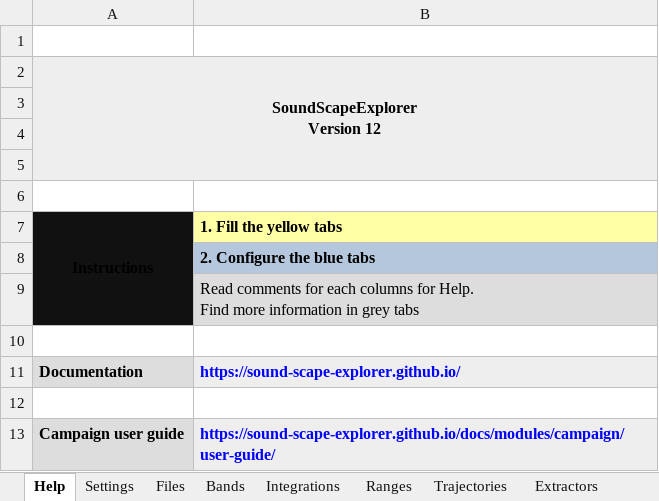
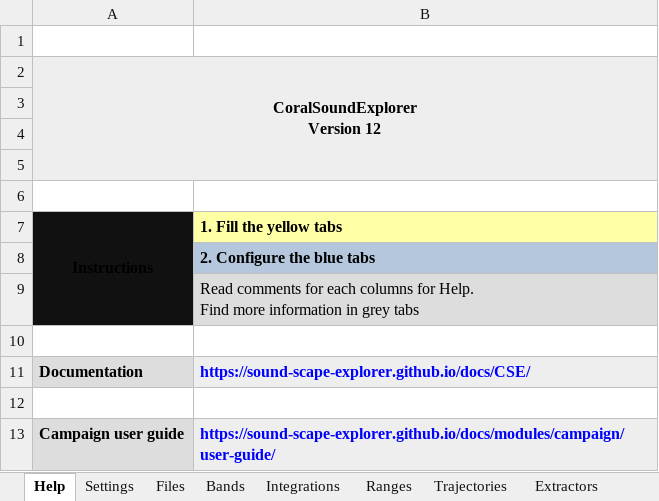
Before and after one commit to sound-scape-explorer/coral-sound-explorer, an Excel workbook: examples/campaigns/coral-reef-light/coral-reef-light.xlsx, sheet Help, drawn as a sheet; values as stored, in another font and other column widths than the file's, no borders; ↵ is a line break in a cell; the diff names each change by its address in the sheet, - before the commit and + after, or states it on an @@ line.

Commit message:
fix(Examples): Update default and coral reef light campaign configs and storage

```diff
--- a/examples/campaigns/coral-reef-light/coral-reef-light.xlsx (sheet Help)
+++ b/examples/campaigns/coral-reef-light/coral-reef-light.xlsx (sheet Help)
-A2 (Instructions): SoundScapeExplorer ↵ Version 12
+A2 (Instructions): CoralSoundExplorer ↵ Version 12
-B11 (1. Fill the yellow tabs): https://sound-scape-explorer.github.io/
+B11 (1. Fill the yellow tabs): https://sound-scape-explorer.github.io/docs/CSE/
```
Also changed, not shown: examples/campaigns/new-campaign/config.xlsx, 1 other file.
